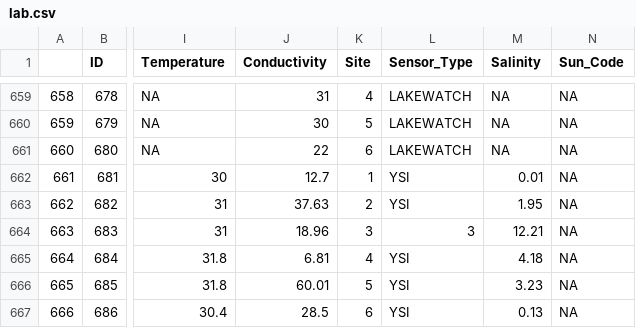
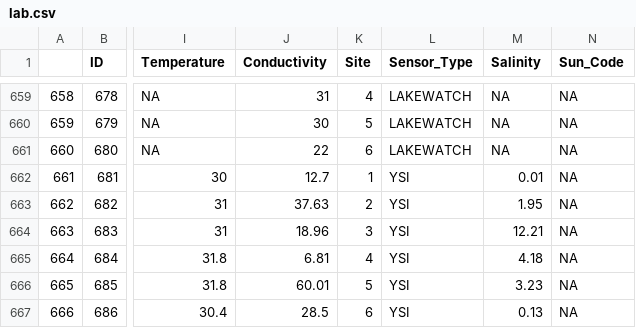
Before and after one commit to LCRoysterproject/wq_lcr_shiny_app, a CSV file: wq_lcr_shiny_app/data/lab.csv, drawn as a sheet; only a part is shown, gaps mark what is left out; the diff names each change by its address in the sheet, - before the commit and + after, or states it on an @@ line.

Commit message:
updating the github to the newest addition to the shiny app

```diff
--- a/wq_lcr_shiny_app/data/lab.csv
+++ b/wq_lcr_shiny_app/data/lab.csv
-L664 (Sensor_Type): 3
+L664 (Sensor_Type): YSI
```
Also changed, not shown: 16 other files.
